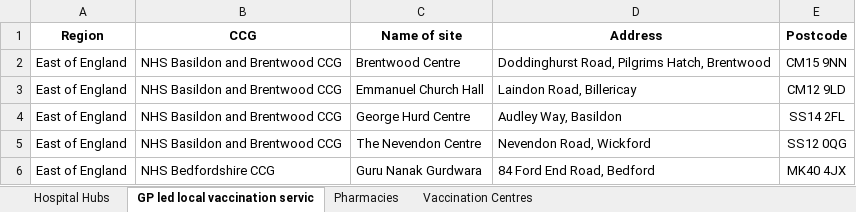
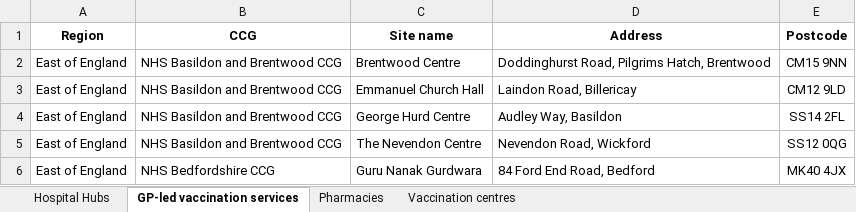
Before and after one commit to psychty/wsx_covid_datapack_public, an Excel workbook: Source files/nhs_e_vaccine_sites.xlsx, sheet GP-led vaccination services, drawn as a sheet; only a part is shown; values as stored, in another font and other column widths than the file's, no borders; conditional formats not drawn; the diff names each change by its address in the sheet, - before the commit and + after, or states it on an @@ line.

```diff
--- a/Source files/nhs_e_vaccine_sites.xlsx (sheet GP-led vaccination services)
+++ b/Source files/nhs_e_vaccine_sites.xlsx (sheet GP-led vaccination services)
-sheet tab: GP led local vaccination servic
+sheet tab: GP-led vaccination services
-sheet tab: Vaccination Centres
+sheet tab: Vaccination centres
-C1: Name of site
+C1: Site name
```
Also changed, not shown: sheet Hospital Hubs, sheet Vaccination centres, sheet Pharmacies, 20 other files.
